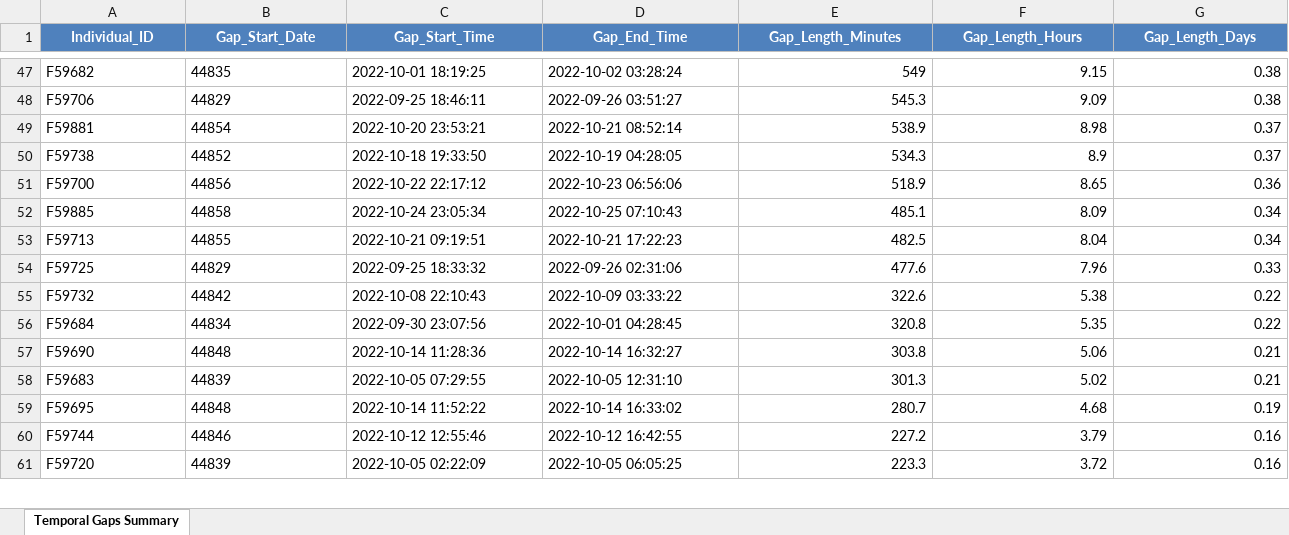
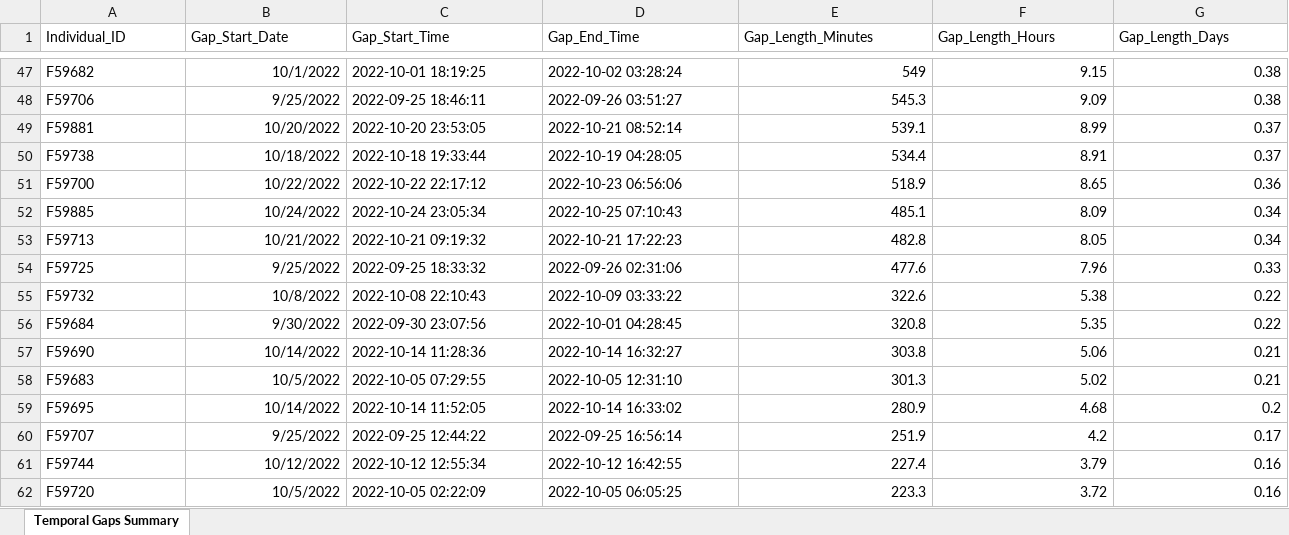
Before and after one commit to mrmic1/drugged_lakes, an Excel workbook: data/tracks_filtered/muddyfoot/muddyfoot_temporal_gaps_summary.xlsx, sheet Temporal Gaps Summary, drawn as a sheet; only a part is shown, gaps mark what is left out; values as stored, in another font and other column widths than the file's, no borders; addresses are those after the commit; the diff covers the shown part only; the diff names each change by its address in the sheet, - before the commit and + after, or states it on an @@ line.

```diff
--- a/data/tracks_filtered/muddyfoot/muddyfoot_temporal_gaps_summary.xlsx (sheet Temporal Gaps Summary)
+++ b/data/tracks_filtered/muddyfoot/muddyfoot_temporal_gaps_summary.xlsx (sheet Temporal Gaps Summary)
@@ A1:G1 fill: #4F81BD → none, bold: on → off, text colour: #FFFFFF → black, alignment: center → left @@
-B47:B59 alignment: left
+B47:B59 alignment: right
-B47 (Gap_Start_Date): 44835
+B47 (Gap_Start_Date): 10/1/2022
-B48 (Gap_Start_Date): 44829
+B48 (Gap_Start_Date): 9/25/2022
-B49 (Gap_Start_Date): 44854
+B49 (Gap_Start_Date): 10/20/2022
-C49 (Gap_Start_Time): 2022-10-20 23:53:21
+C49 (Gap_Start_Time): 2022-10-20 23:53:05
-E49 (Gap_Length_Minutes): 538.9
+E49 (Gap_Length_Minutes): 539.1
-F49 (Gap_Length_Hours): 8.98
+F49 (Gap_Length_Hours): 8.99
-B50 (Gap_Start_Date): 44852
+B50 (Gap_Start_Date): 10/18/2022
-C50 (Gap_Start_Time): 2022-10-18 19:33:50
+C50 (Gap_Start_Time): 2022-10-18 19:33:44
-E50 (Gap_Length_Minutes): 534.3
+E50 (Gap_Length_Minutes): 534.4
-F50 (Gap_Length_Hours): 8.9
+F50 (Gap_Length_Hours): 8.91
-B51 (Gap_Start_Date): 44856
+B51 (Gap_Start_Date): 10/22/2022
-B52 (Gap_Start_Date): 44858
+B52 (Gap_Start_Date): 10/24/2022
-B53 (Gap_Start_Date): 44855
+B53 (Gap_Start_Date): 10/21/2022
-C53 (Gap_Start_Time): 2022-10-21 09:19:51
+C53 (Gap_Start_Time): 2022-10-21 09:19:32
-E53 (Gap_Length_Minutes): 482.5
+E53 (Gap_Length_Minutes): 482.8
-F53 (Gap_Length_Hours): 8.04
+F53 (Gap_Length_Hours): 8.05
-B54 (Gap_Start_Date): 44829
+B54 (Gap_Start_Date): 9/25/2022
-B55 (Gap_Start_Date): 44842
+B55 (Gap_Start_Date): 10/8/2022
-B56 (Gap_Start_Date): 44834
+B56 (Gap_Start_Date): 9/30/2022
-B57 (Gap_Start_Date): 44848
+B57 (Gap_Start_Date): 10/14/2022
-B58 (Gap_Start_Date): 44839
+B58 (Gap_Start_Date): 10/5/2022
-B59 (Gap_Start_Date): 44848
+B59 (Gap_Start_Date): 10/14/2022
-C59 (Gap_Start_Time): 2022-10-14 11:52:22
+C59 (Gap_Start_Time): 2022-10-14 11:52:05
-E59 (Gap_Length_Minutes): 280.7
+E59 (Gap_Length_Minutes): 280.9
-G59 (Gap_Length_Days): 0.19
+G59 (Gap_Length_Days): 0.2
+row 60: F59707 | 9/25/2022 | 2022-09-25 12:44:22 | 2022-09-25 16:56:14 | 251.9 | 4.2 | 0.17
-B61 (Gap_Start_Date): 44846
+B61 (Gap_Start_Date): 10/12/2022
-B61:B62 alignment: left
+B61:B62 alignment: right
-C61 (Gap_Start_Time): 2022-10-12 12:55:46
+C61 (Gap_Start_Time): 2022-10-12 12:55:34
-E61 (Gap_Length_Minutes): 227.2
+E61 (Gap_Length_Minutes): 227.4
-B62 (Gap_Start_Date): 44839
+B62 (Gap_Start_Date): 10/5/2022
```
Also changed, not shown: 50 edited cells and cell formats elsewhere in this sheet, 51 other files.
